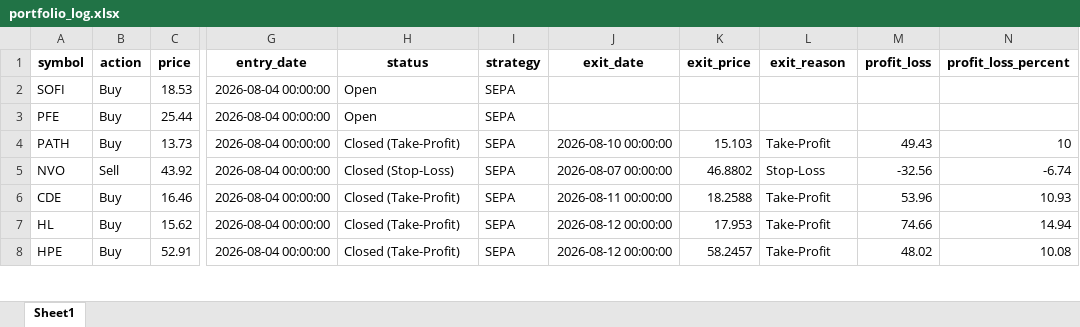
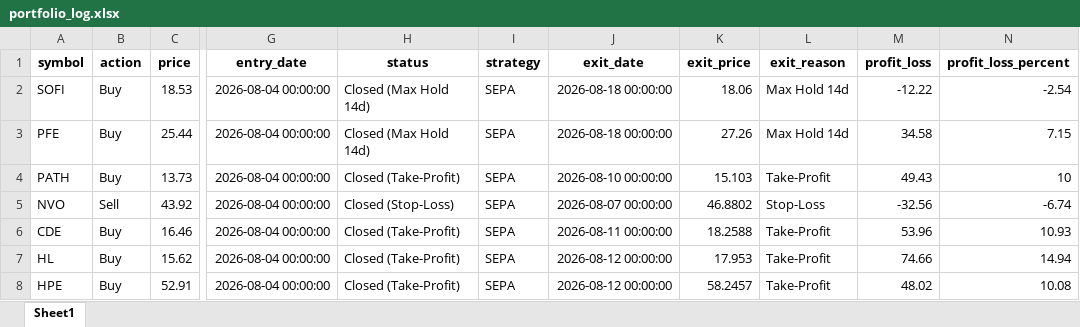
Before and after one commit to Leo1255serg/sepa-signal-bot, an Excel workbook: data/portfolio_log.xlsx, sheet Sheet1, drawn as a sheet; only a part is shown, gaps mark what is left out; values as stored, in another font and other column widths than the file's, no borders; the diff covers the shown part only; the diff names each change by its address in the sheet, - before the commit and + after, or states it on an @@ line.

```diff
--- a/data/portfolio_log.xlsx (sheet Sheet1)
+++ b/data/portfolio_log.xlsx (sheet Sheet1)
-H2:H3 (status): Open
+H2:H3 (status): Closed (Max Hold 14d)
-J2:J3 (exit_date): (empty)
+J2:J3 (exit_date): 2026-08-18 00:00:00
-K2 (exit_price): (empty)
+K2 (exit_price): 18.06
-L2:L3 (exit_reason): (empty)
+L2:L3 (exit_reason): Max Hold 14d
-M2 (profit_loss): (empty)
+M2 (profit_loss): -12.22
-N2 (profit_loss_percent): (empty)
+N2 (profit_loss_percent): -2.54
-K3 (exit_price): (empty)
+K3 (exit_price): 27.26
-M3 (profit_loss): (empty)
+M3 (profit_loss): 34.58
-N3 (profit_loss_percent): (empty)
+N3 (profit_loss_percent): 7.15
```
Also changed, not shown: 7 added rows and 30 edited cells elsewhere in this sheet, data/signals_log.xlsx, 1 other file.
